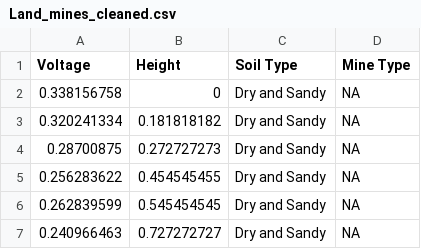
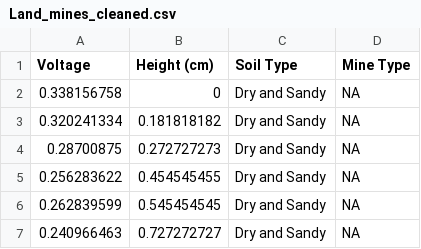
Before and after one commit to maryamr04/Capstone_2025, a CSV file: Land_mines_cleaned.csv, drawn as a sheet; only a part is shown.

Commit message:
Update Land_mines_cleaned.csv

```diff
--- a/Land_mines_cleaned.csv
+++ b/Land_mines_cleaned.csv
@@ -1,2 +1,2 @@
-"Voltage","Height","Soil Type","Mine Type"
+"Voltage","Height (cm)","Soil Type","Mine Type"
 0.338156758,0,"Dry and Sandy","NA"
```
